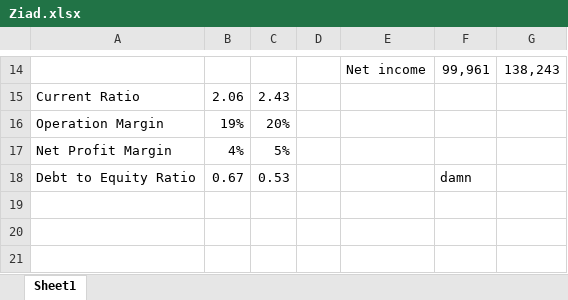
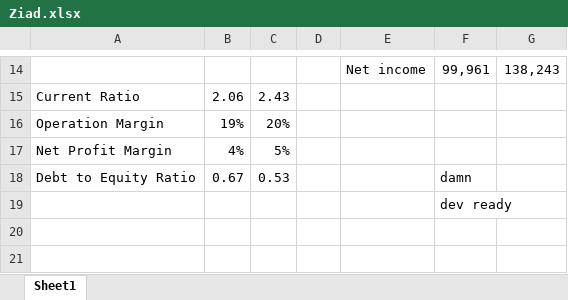
Before and after one commit to ziad14/JFluke, an Excel workbook: Ziad.xlsx, sheet Sheet1, drawn as a sheet; only a part is shown, gaps mark what is left out; values as stored, in another font and other column widths than the file's, no borders; the diff names each change by its address in the sheet, - before the commit and + after, or states it on an @@ line.

Commit message:
dev ready

```diff
--- a/Ziad.xlsx (sheet Sheet1)
+++ b/Ziad.xlsx (sheet Sheet1)
-F19: (empty)
+F19: dev ready
```
